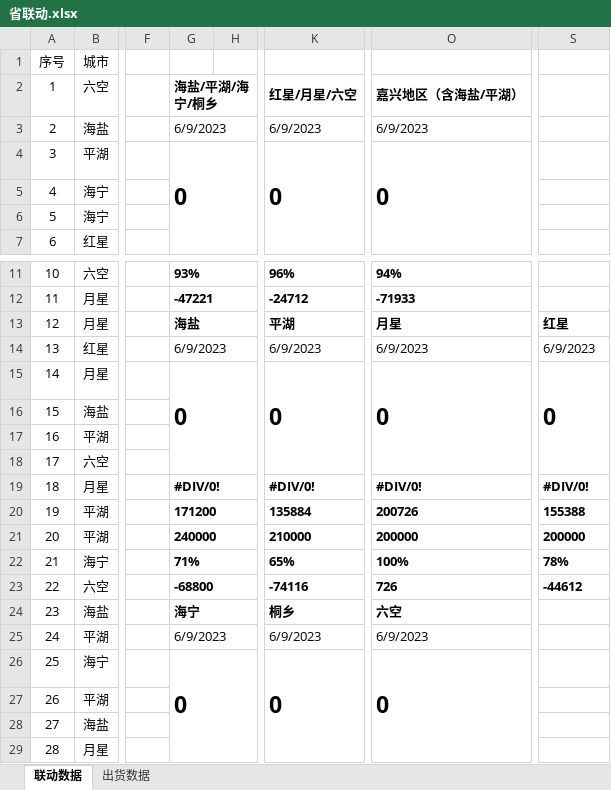
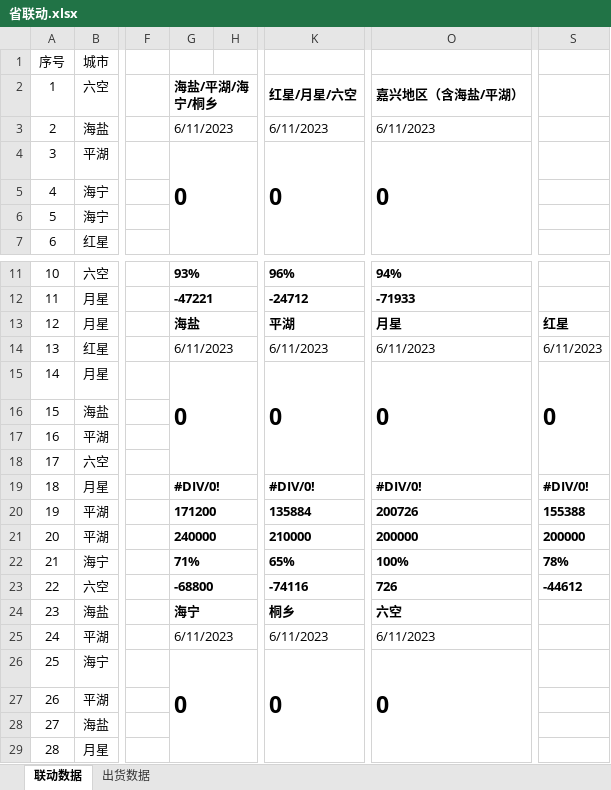
Before and after one commit to Viegie-Hu/workdata, an Excel workbook: 省联动.xlsx, sheet 联动数据, drawn as a sheet; only a part is shown, gaps mark what is left out; values as stored, in another font and other column widths than the file's, no borders; conditional formats not drawn; the diff names each change by its address in the sheet, - before the commit and + after, or states it on an @@ line.

```diff
--- a/省联动.xlsx (sheet 联动数据)
+++ b/省联动.xlsx (sheet 联动数据)
-G3: 6/9/2023
+G3: 6/11/2023
-K3: 6/9/2023
+K3: 6/11/2023
-O3: 6/9/2023
+O3: 6/11/2023
-G14: 6/9/2023
+G14: 6/11/2023
-K14: 6/9/2023
+K14: 6/11/2023
-O14: 6/9/2023
+O14: 6/11/2023
-S14: 6/9/2023
+S14: 6/11/2023
-G25: 6/9/2023
+G25: 6/11/2023
-K25: 6/9/2023
+K25: 6/11/2023
-O25: 6/9/2023
+O25: 6/11/2023
```
Also changed, not shown: sheet 出货数据, hidden cells, 3 other files.
